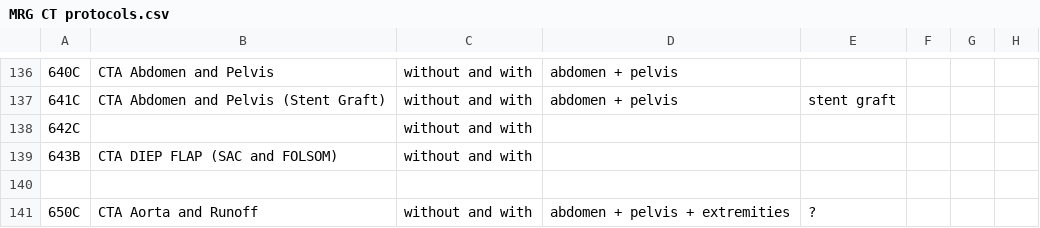
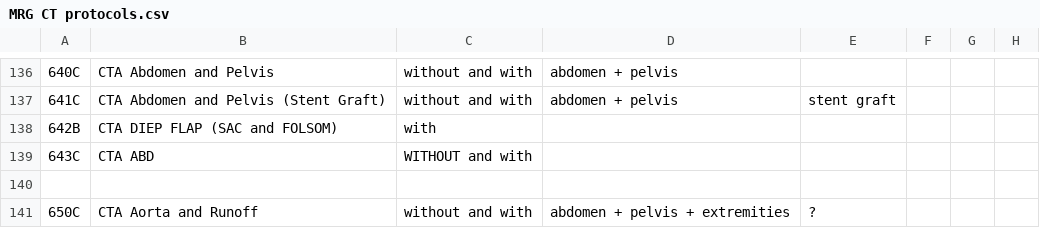
Before and after one commit to grogo/ctprotocols, a CSV file: MRG CT protocols.csv, drawn as a sheet; only a part is shown, gaps mark what is left out.

Commit message:
fix CT 642/643 in csv list

```diff
--- a/MRG CT protocols.csv
+++ b/MRG CT protocols.csv
@@ -137,4 +137,4 @@
 641C,CTA Abdomen and Pelvis (Stent Graft),without and with,abdomen + pelvis,stent graft,,,,,,,,,,,,,,,,,,,,,
-642C,,without and with,,,,,,,,,,,,,,,,,,,,,,,
-643B,CTA DIEP FLAP (SAC and FOLSOM),without and with,,,,,,,,,,,,,,,,,,,,,,,
+642B,CTA DIEP FLAP (SAC and FOLSOM),with,,,,,,,,,,,,,,,,,,,,,,,
+643C,CTA ABD,WITHOUT and with,,,,,,,,,,,,,,,,,,,,,,,
 ,,,,,,,,,,,,,,,,,,,,,,,,,
```
